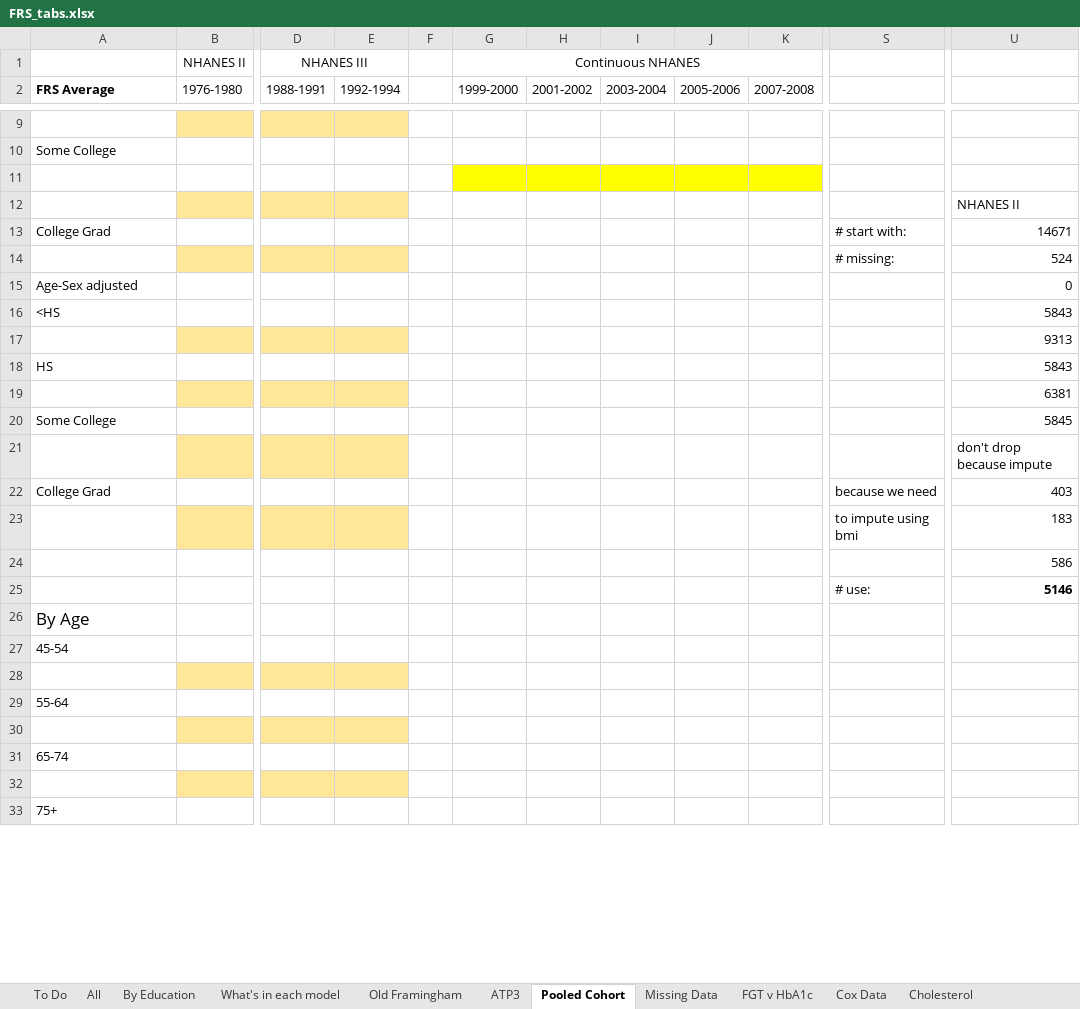
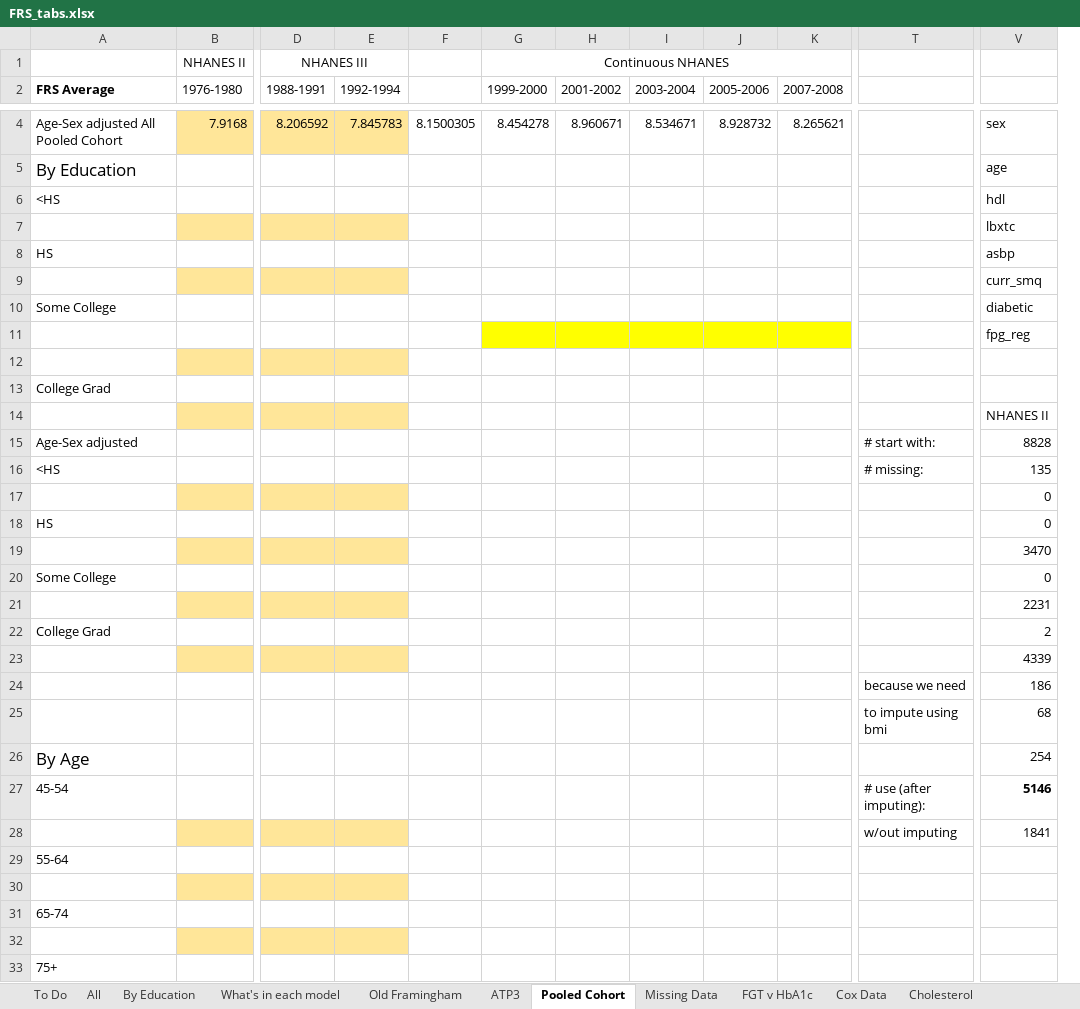
Before and after one commit to bryansashakim/Framingham-Risk-Scores, an Excel workbook: FRS_tabs.xlsx, sheet Pooled Cohort, drawn as a sheet; only a part is shown, gaps mark what is left out; values as stored, in another font and other column widths than the file's, no borders; removed rows and columns are numbered as before the commit, all else as after; rows hold the shown columns only; the diff covers the shown part only; the diff names each change by its address in the sheet, - before the commit and + after, or states it on an @@ line.

Commit message:
pooled cohort model

```diff
--- a/FRS_tabs.xlsx (sheet Pooled Cohort)
+++ b/FRS_tabs.xlsx (sheet Pooled Cohort)
-column F, empty
+column F, empty
-column U, rows 12-20: NHANES II | 14671 | 524 | 0 | 5843 | 9313 | 5843 | 6381 | 5845; rows 22-25: 403 | 183 | 586 | 5146
+column V, rows 14-22: NHANES II | 8828 | 135 | 0 | 0 | 3470 | 0 | 2231 | 2; rows 24-28: 186 | 68 | 254 | 5146 | 1841
+row 4: Age-Sex adjusted All Pooled Cohort | 7.9168 | 8.206592 | 7.845783 | 8.1500305 | 8.454278 | 8.960671 | 8.534671 | 8.928732 | 8.265621 |  | sex
+row 5: By Education |  |  |  |  |  |  |  |  |  |  | age
+row 6: <HS |  |  |  |  |  |  |  |  |  |  | hdl
+row 7:  |  |  |  |  |  |  |  |  |  |  | lbxtc
+row 8: HS |  |  |  |  |  |  |  |  |  |  | asbp
+row 9:  |  |  |  |  |  |  |  |  |  |  | curr_smq
+row 10: Some College |  |  |  |  |  |  |  |  |  |  | diabetic
+row 11:  |  |  |  |  |  |  |  |  |  |  | fpg_reg
-row 10: Some College
-A13 (FRS Average): (empty)
+A13 (FRS Average): College Grad
-G13:K13 fill: #FFFF00
+G13:K13 fill: none
-A15 (FRS Average): College Grad
+A15 (FRS Average): Age-Sex adjusted
-A16 (FRS Average): (empty)
+A16 (FRS Average): <HS
-B16 fill: #FFE699
+B16 fill: none
-D16:E16 fill: #FFE699
+D16:E16 fill: none
-A17 (FRS Average): Age-Sex adjusted
+A17 (FRS Average): (empty)
-B17 fill: none
+B17 fill: #FFE699
-D17:E17 fill: none
+D17:E17 fill: #FFE699
-A18 (FRS Average): <HS
+A18 (FRS Average): HS
-A20 (FRS Average): HS
+A20 (FRS Average): Some College
-A22 (FRS Average): Some College
+A22 (FRS Average): College Grad
-row 21:  |  |  |  |  |  |  |  |  |  |  | don't drop because impute
+row 23:  |  |  |  |  |  |  |  |  |  |  | 4339
-A24 (FRS Average): College Grad
+A24 (FRS Average): (empty)
-B25 fill: #FFE699
+B25 fill: none
-D25:E25 fill: #FFE699
+D25:E25 fill: none
-A26 (FRS Average): (empty)
+A26 (FRS Average): By Age
-A27 (FRS Average): (empty)
+A27 (FRS Average): 45-54
-T27: # use:
+T27: # use (after imputing):
-row 26: By Age
-row 27: 45-54
-row 28: (empty)
+row 28:  |  |  |  |  |  |  |  |  |  | w/out imputing | 1841
```
Also changed, not shown: 1 added row, 6 removed rows, 1 added column and cell formats elsewhere in this sheet, sheet Old Framingham, charts or pictures, 43 other files.
